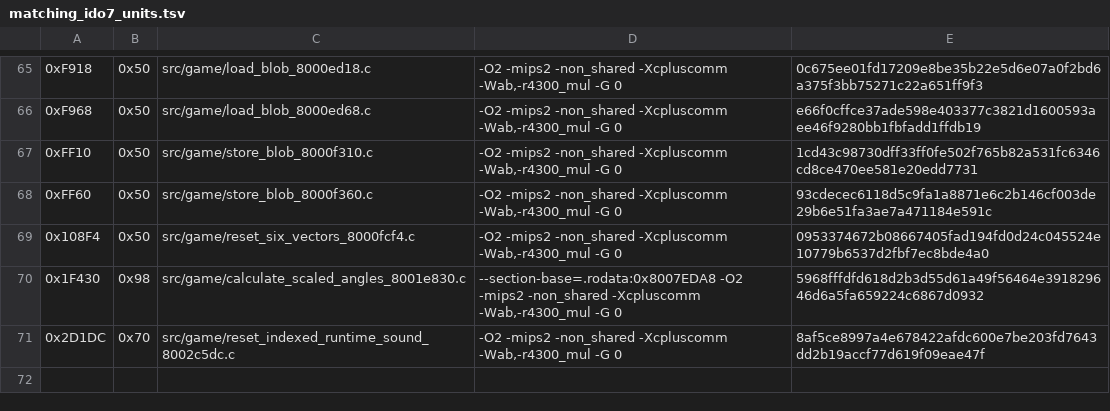
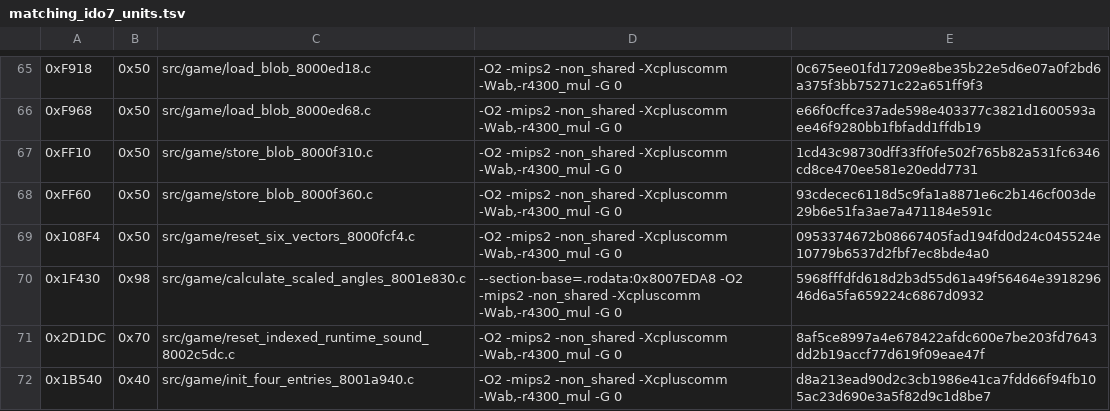
Before and after one commit to TheGh0stShip/Nagano-Winter-Olympics-98-N64, a TSV file: config/us/matching_ido7_units.tsv, drawn as a sheet; only a part is shown, gaps mark what is left out.

```diff
--- a/config/us/matching_ido7_units.tsv
+++ b/config/us/matching_ido7_units.tsv
@@ -71 +71,2 @@
 0x2D1DC	0x70	src/game/reset_indexed_runtime_sound_8002c5dc.c	-O2 -mips2 -non_shared -Xcpluscomm -Wab,-r4300_mul -G 0	8af5ce8997a4e678422afdc600e7be203fd7643dd2b19accf77d619f09eae47f
+0x1B540	0x40	src/game/init_four_entries_8001a940.c	-O2 -mips2 -non_shared -Xcpluscomm -Wab,-r4300_mul -G 0	d8a213ead90d2c3cb1986e41ca7fdd66f94fb105ac23d690e3a5f82d9c1d8be7
```
Also changed, not shown: config/us/matching_ido_units.tsv, 7 other files.
